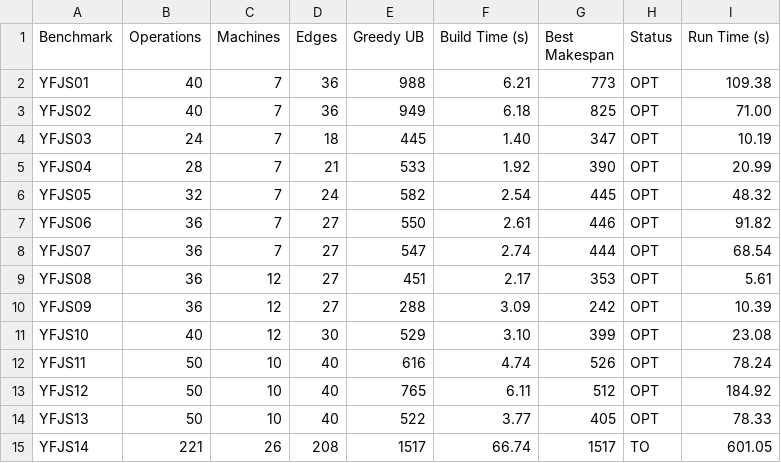
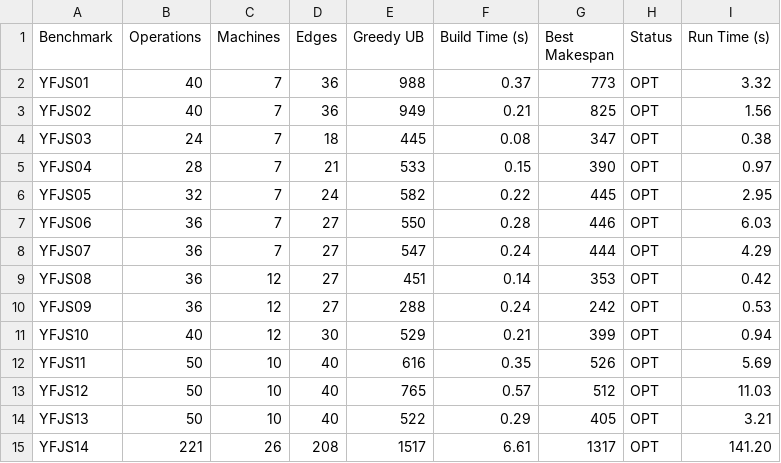
Before and after one commit to dev2points/FJSSP-sequencial-flexibility, a CSV file: summary_results.csv, drawn as a sheet; only a part is shown; the diff covers the shown part only.

```diff
--- a/summary_results.csv
+++ b/summary_results.csv
@@ -1,15 +1,15 @@
 Benchmark,Operations,Machines,Edges,Greedy UB,Build Time (s),Best Makespan,Status,Run Time (s)
-YFJS01,40,7,36,988,6.21,773,OPT,109.38
-YFJS02,40,7,36,949,6.18,825,OPT,71.00
-YFJS03,24,7,18,445,1.40,347,OPT,10.19
-YFJS04,28,7,21,533,1.92,390,OPT,20.99
-YFJS05,32,7,24,582,2.54,445,OPT,48.32
-YFJS06,36,7,27,550,2.61,446,OPT,91.82
-YFJS07,36,7,27,547,2.74,444,OPT,68.54
-YFJS08,36,12,27,451,2.17,353,OPT,5.61
-YFJS09,36,12,27,288,3.09,242,OPT,10.39
-YFJS10,40,12,30,529,3.10,399,OPT,23.08
-YFJS11,50,10,40,616,4.74,526,OPT,78.24
-YFJS12,50,10,40,765,6.11,512,OPT,184.92
-YFJS13,50,10,40,522,3.77,405,OPT,78.33
-YFJS14,221,26,208,1517,66.74,1517,TO,601.05
+YFJS01,40,7,36,988,0.37,773,OPT,3.32
+YFJS02,40,7,36,949,0.21,825,OPT,1.56
+YFJS03,24,7,18,445,0.08,347,OPT,0.38
+YFJS04,28,7,21,533,0.15,390,OPT,0.97
+YFJS05,32,7,24,582,0.22,445,OPT,2.95
+YFJS06,36,7,27,550,0.28,446,OPT,6.03
+YFJS07,36,7,27,547,0.24,444,OPT,4.29
+YFJS08,36,12,27,451,0.14,353,OPT,0.42
+YFJS09,36,12,27,288,0.24,242,OPT,0.53
+YFJS10,40,12,30,529,0.21,399,OPT,0.94
+YFJS11,50,10,40,616,0.35,526,OPT,5.69
+YFJS12,50,10,40,765,0.57,512,OPT,11.03
+YFJS13,50,10,40,522,0.29,405,OPT,3.21
+YFJS14,221,26,208,1517,6.61,1317,OPT,141.20
```
Also changed, not shown: 112 edited cells elsewhere in this file, 53 other files.
